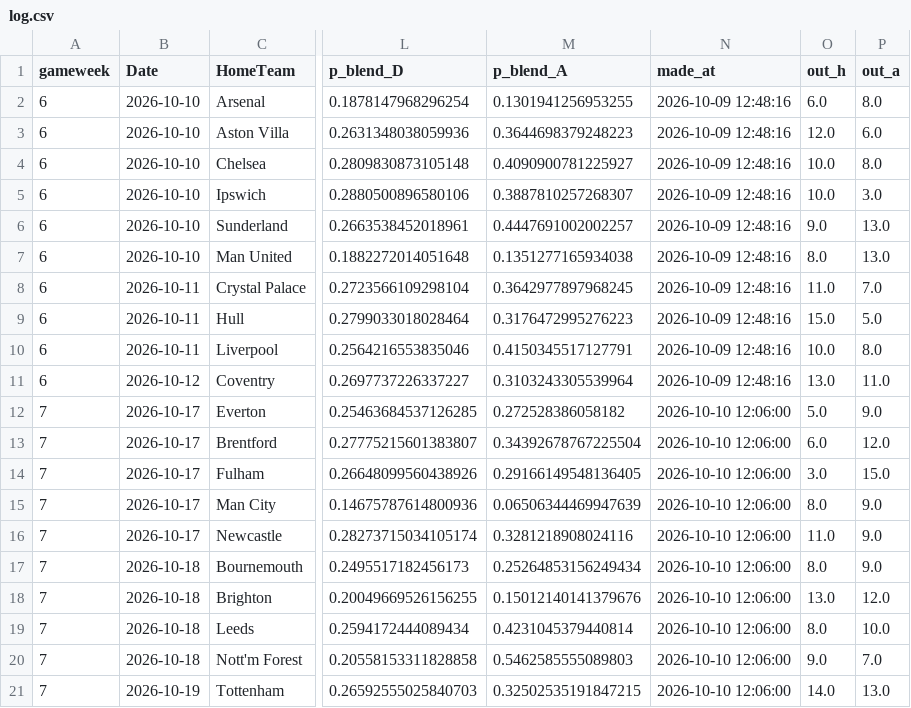
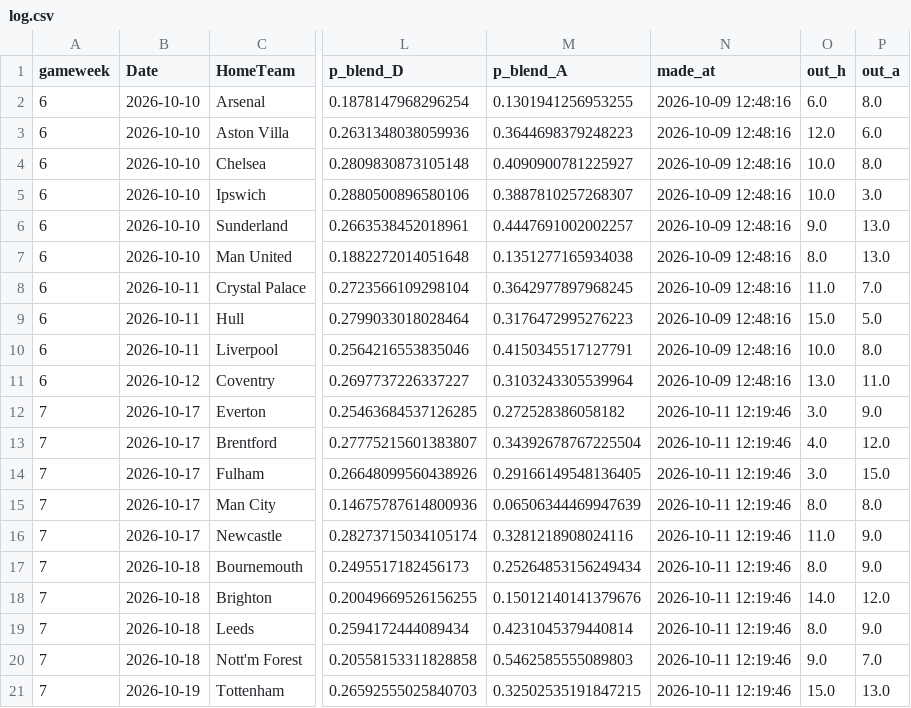
Before and after one commit to godfr3yyy/Tracked, a CSV file: predictions/log.csv, drawn as a sheet; only a part is shown, gaps mark what is left out; the diff names each change by its address in the sheet, - before the commit and + after, or states it on an @@ line.

```diff
--- a/predictions/log.csv
+++ b/predictions/log.csv
-N12:N21 (made_at): 2026-10-10 12:06:00
+N12:N21 (made_at): 2026-10-11 12:19:46
-O12 (out_h): 5.0
+O12 (out_h): 3.0
-O13 (out_h): 6.0
+O13 (out_h): 4.0
-P15 (out_a): 9.0
+P15 (out_a): 8.0
-O18 (out_h): 13.0
+O18 (out_h): 14.0
-P19 (out_a): 10.0
+P19 (out_a): 9.0
-O21 (out_h): 14.0
+O21 (out_h): 15.0
```
Also changed, not shown: 2 other files.
